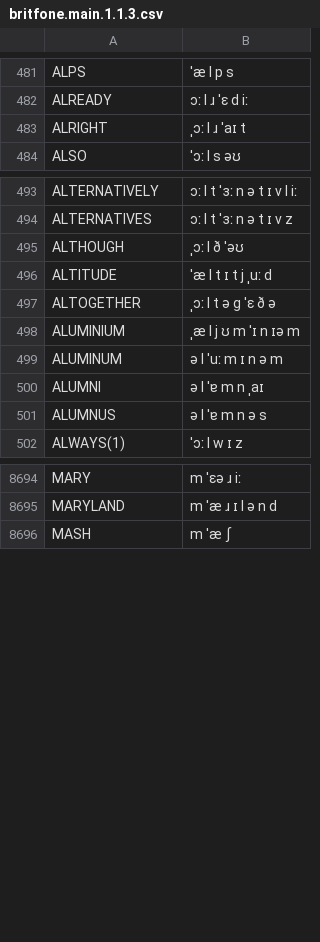
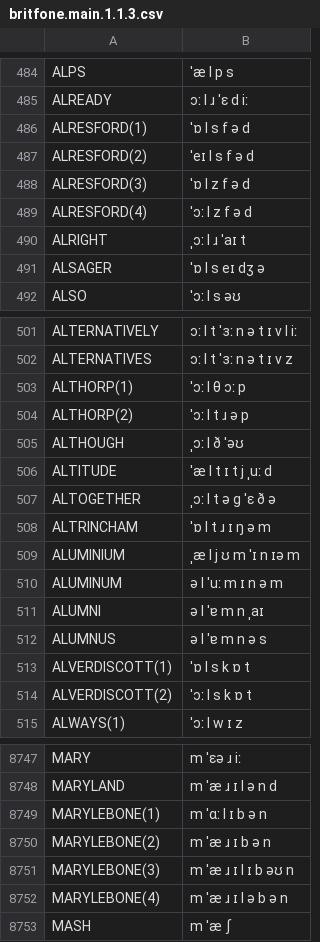
Before and after one commit to JoseLlarena/Britfone, a CSV file: britfone.main.1.1.3.csv, drawn as a sheet; only a part is shown, gaps mark what is left out; the diff covers the shown part only; the diff names each change by its address in the sheet, - before the commit and + after, or states it on an @@ line.

```diff
--- a/britfone.main.1.1.3.csv
+++ b/britfone.main.1.1.3.csv
+row 486: ALRESFORD(1) | ˈɒ l s f ə d
+row 487: ALRESFORD(2) | ˈeɪ l s f ə d
+row 488: ALRESFORD(3) | ˈɒ l z f ə d
+row 489: ALRESFORD(4) | ˈɔː l z f ə d
+row 491: ALSAGER | ˈɒ l s eɪ dʒ ə
+row 503: ALTHORP(1) | ˈɔː l θ ɔː p
+row 504: ALTHORP(2) | ˈɔː l t ɹ ə p
+row 508: ALTRINCHAM | ˈɒ l t ɹ ɪ ŋ ə m
+row 513: ALVERDISCOTT(1) | ˈɒ l s k ɒ t
+row 514: ALVERDISCOTT(2) | ˈɔː l s k ɒ t
+row 8749: MARYLEBONE(1) | m ˈɑː l ɪ b ə n
+row 8750: MARYLEBONE(2) | m ˈæ ɹ ɪ b ə n
+row 8751: MARYLEBONE(3) | m ˈæ ɹ ɪ l ɪ b əʊ n
+row 8752: MARYLEBONE(4) | m ˈæ ɹ ɪ l ə b ə n
```
Also changed, not shown: 63 added rows and 1 edited cell elsewhere in this file.
